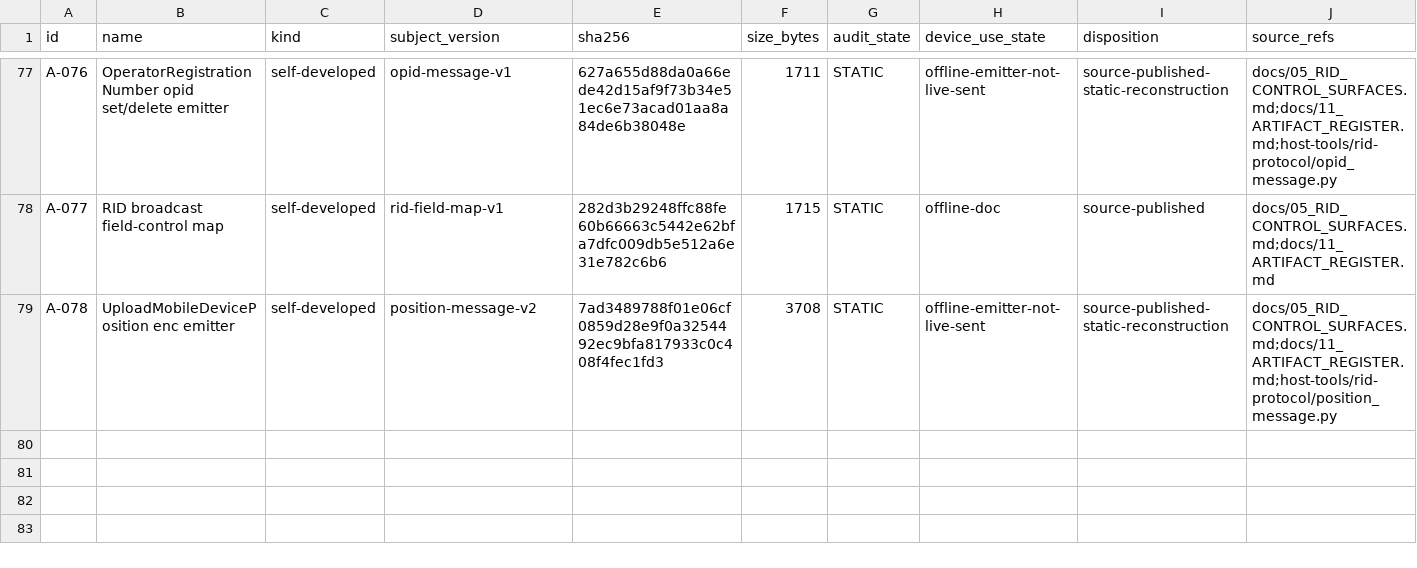
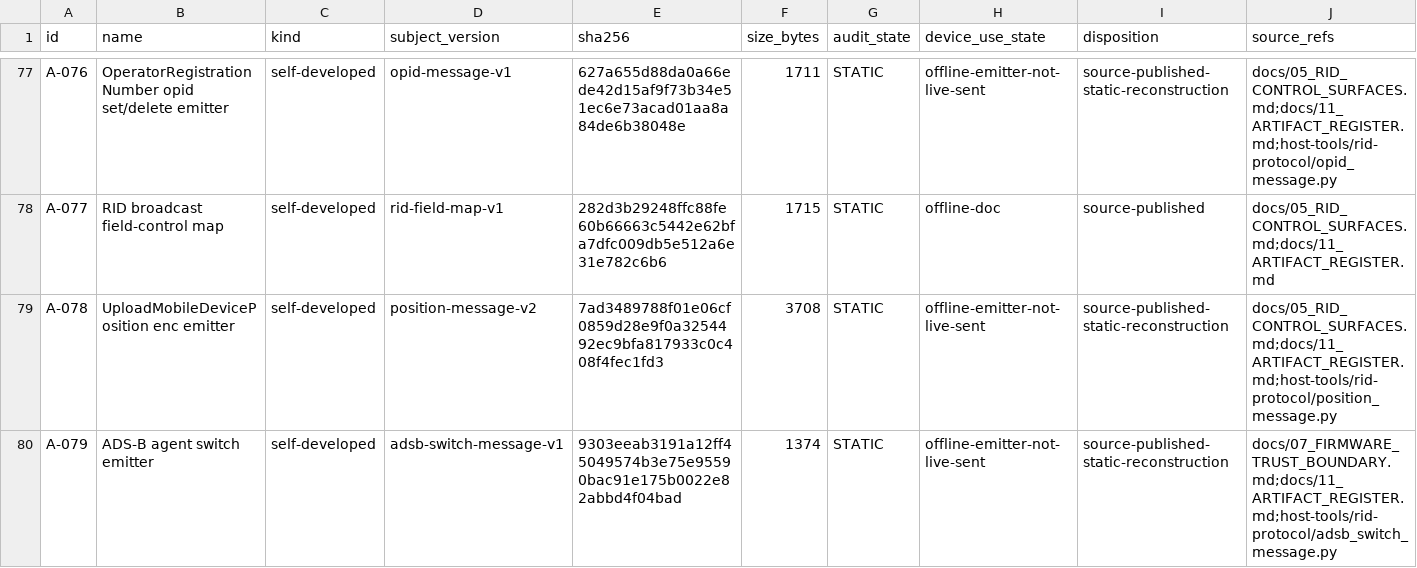
Before and after one commit to Sapphire-Rapids/DJI-RC2-Mini5Pro-Research, a CSV file: evidence/artifacts.csv, drawn as a sheet; only a part is shown, gaps mark what is left out; rows hold the shown columns only; the diff names each change by its address in the sheet, - before the commit and + after, or states it on an @@ line.

```diff
--- a/evidence/artifacts.csv
+++ b/evidence/artifacts.csv
+row 80: A-079 | ADS-B agent switch emitter | self-developed | adsb-switch-message-v1 | 9303eeab3191a12ff45049574b3e75e95590bac91e175b0022e82abbd4f04bad | 1374 | STATIC | offline-emitter-not-live-sent | source-published-static-reconstruction | docs/07_FIRMWARE_TRUST_BOUNDARY.md;docs/11_ARTIFACT_REGISTER.md;host-tools/rid-protocol/adsb_switch_message.py
```
Also changed, not shown: evidence/claims.csv, 7 other files.
